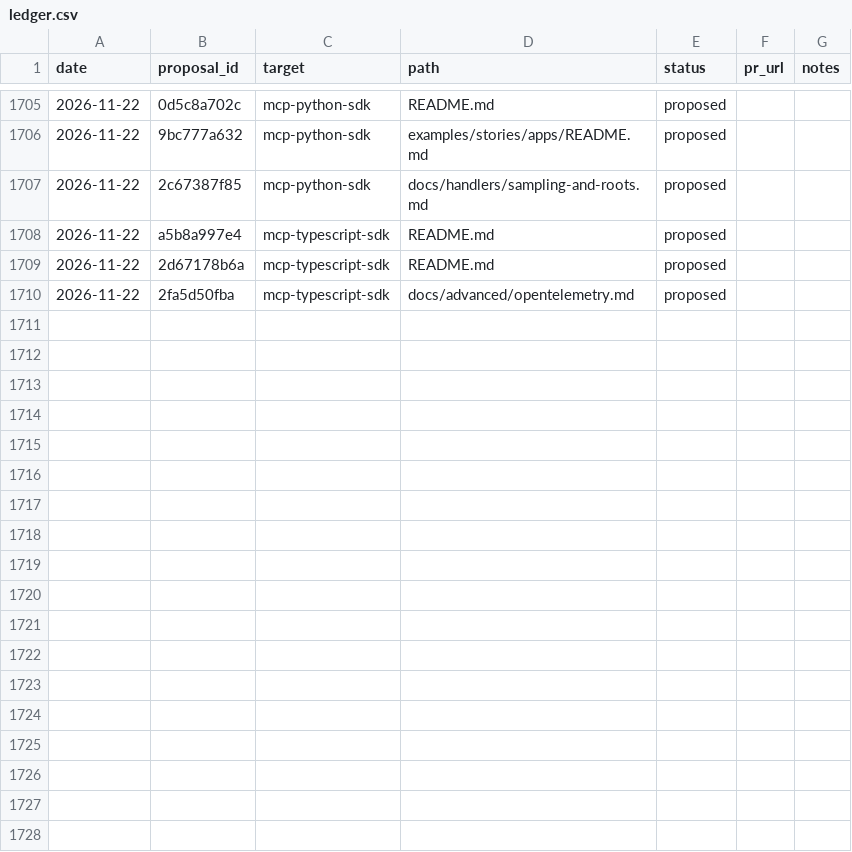
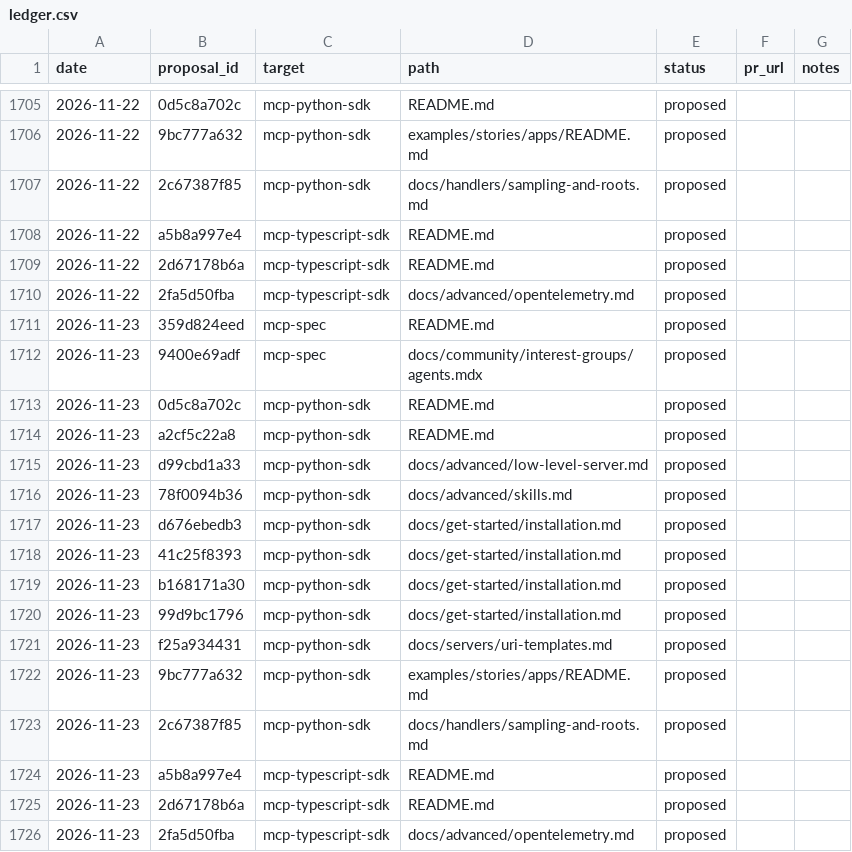
Before and after one commit to grzetich/doc-qual-eval, a CSV file: reports/ledger.csv, drawn as a sheet; only a part is shown, gaps mark what is left out.

```diff
--- a/reports/ledger.csv
+++ b/reports/ledger.csv
@@ -1710 +1710,17 @@ date,proposal_id,target,path,status,pr_url,notes
 2026-11-22,2fa5d50fba,mcp-typescript-sdk,docs/advanced/opentelemetry.md,proposed,,
+2026-11-23,359d824eed,mcp-spec,README.md,proposed,,
+2026-11-23,9400e69adf,mcp-spec,docs/community/interest-groups/agents.mdx,proposed,,
+2026-11-23,0d5c8a702c,mcp-python-sdk,README.md,proposed,,
+2026-11-23,a2cf5c22a8,mcp-python-sdk,README.md,proposed,,
+2026-11-23,d99cbd1a33,mcp-python-sdk,docs/advanced/low-level-server.md,proposed,,
+2026-11-23,78f0094b36,mcp-python-sdk,docs/advanced/skills.md,proposed,,
+2026-11-23,d676ebedb3,mcp-python-sdk,docs/get-started/installation.md,proposed,,
+2026-11-23,41c25f8393,mcp-python-sdk,docs/get-started/installation.md,proposed,,
+2026-11-23,b168171a30,mcp-python-sdk,docs/get-started/installation.md,proposed,,
+2026-11-23,99d9bc1796,mcp-python-sdk,docs/get-started/installation.md,proposed,,
+2026-11-23,f25a934431,mcp-python-sdk,docs/servers/uri-templates.md,proposed,,
+2026-11-23,9bc777a632,mcp-python-sdk,examples/stories/apps/README.md,proposed,,
+2026-11-23,2c67387f85,mcp-python-sdk,docs/handlers/sampling-and-roots.md,proposed,,
+2026-11-23,a5b8a997e4,mcp-typescript-sdk,README.md,proposed,,
+2026-11-23,2d67178b6a,mcp-typescript-sdk,README.md,proposed,,
+2026-11-23,2fa5d50fba,mcp-typescript-sdk,docs/advanced/opentelemetry.md,proposed,,
```
Also changed, not shown: 18 other files.
